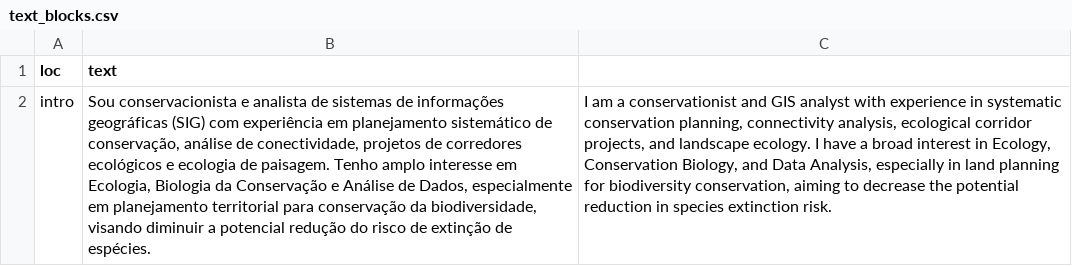
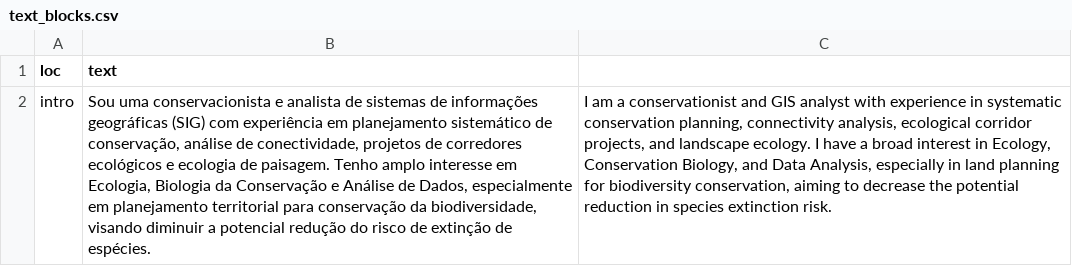
Before and after one commit to arbobm/cv, a CSV file: csvs_pt/text_blocks.csv, drawn as a sheet; the diff names each change by its address in the sheet, - before the commit and + after, or states it on an @@ line.

Commit message:
correção gramatical

```diff
--- a/csvs_pt/text_blocks.csv
+++ b/csvs_pt/text_blocks.csv
-B2 (text): Sou conservacionista e…
+B2 (text): Sou uma conservacionista e…
```
